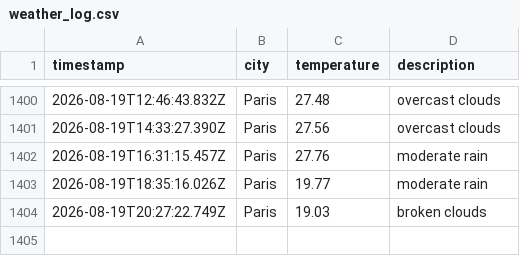
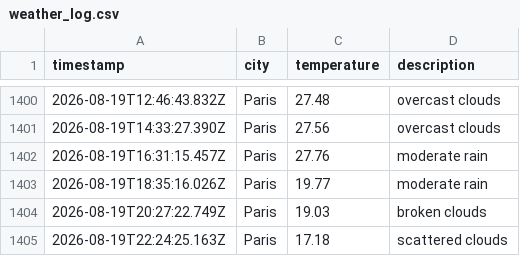
Before and after one commit to KirubaJ05/weatherAppTest, a CSV file: data/weather_log.csv, drawn as a sheet; only a part is shown, gaps mark what is left out.

```diff
--- a/data/weather_log.csv
+++ b/data/weather_log.csv
@@ -1404 +1404,2 @@ timestamp,city,temperature,description
 2026-08-19T20:27:22.749Z,Paris,19.03,broken clouds
+2026-08-19T22:24:25.163Z,Paris,17.18,scattered clouds
```
Also changed, not shown: 1 other file.
